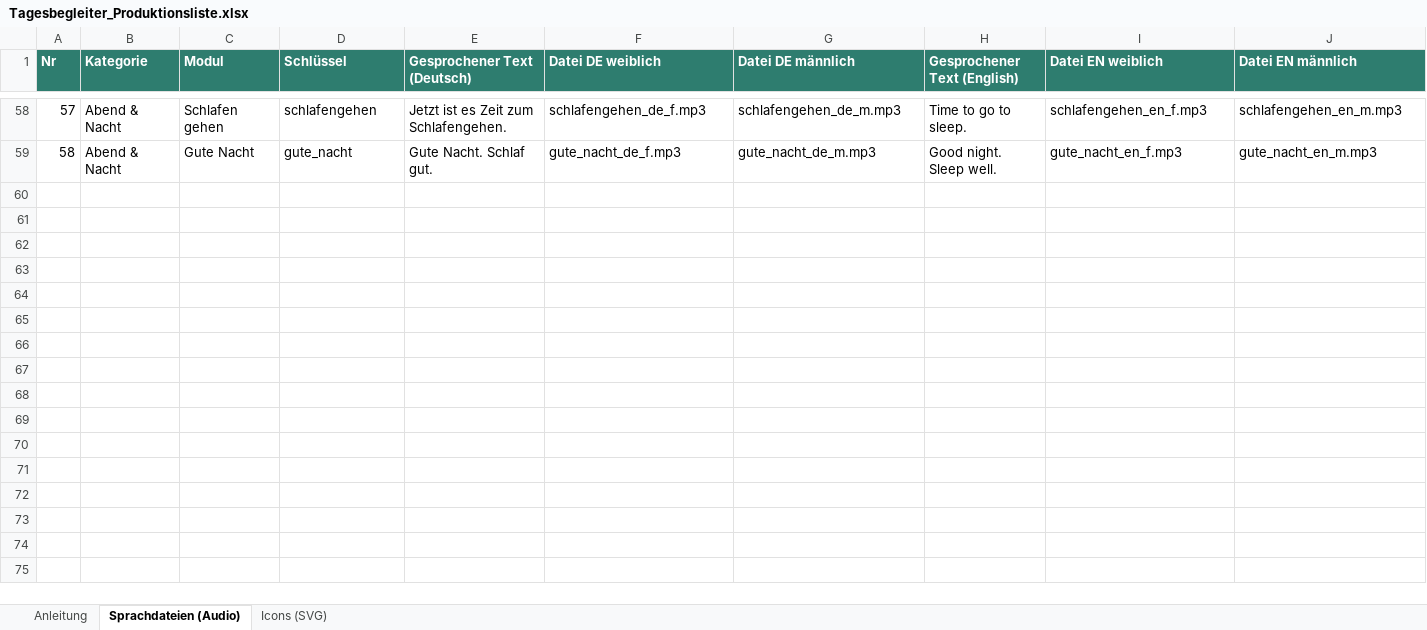
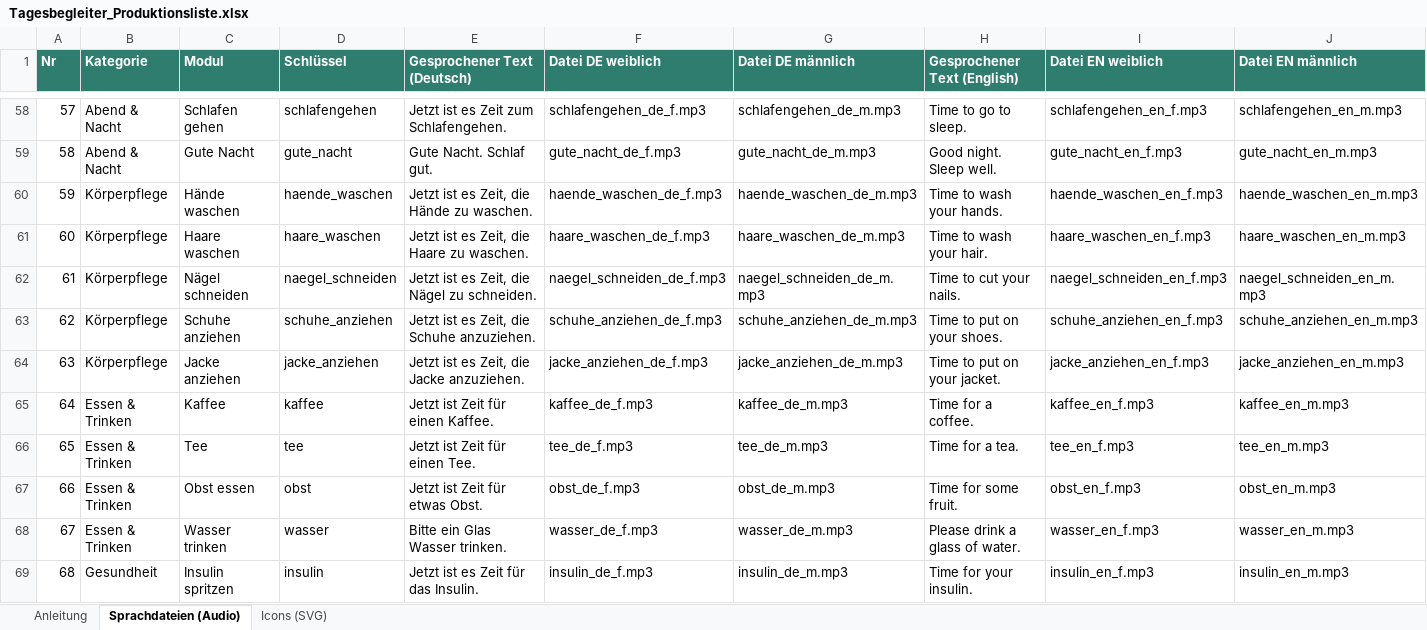
Before and after one commit to andischwaiger87-oss/Tagesplaner, an Excel workbook: Tagesbegleiter_Produktionsliste.xlsx, sheet Sprachdateien (Audio), drawn as a sheet; only a part is shown, gaps mark what is left out; values as stored, in another font and other column widths than the file's, no borders; rows hold the shown columns only; the diff covers the shown part only; the diff names each change by its address in the sheet, - before the commit and + after, or states it on an @@ line.

```diff
--- a/Tagesbegleiter_Produktionsliste.xlsx (sheet Sprachdateien (Audio))
+++ b/Tagesbegleiter_Produktionsliste.xlsx (sheet Sprachdateien (Audio))
+row 60: 59 | Körperpflege | Hände waschen | haende_waschen | Jetzt ist es Zeit, die Hände zu waschen. | haende_waschen_de_f.mp3 | haende_waschen_de_m.mp3 | Time to wash your hands. | haende_waschen_en_f.mp3 | haende_waschen_en_m.mp3
+row 61: 60 | Körperpflege | Haare waschen | haare_waschen | Jetzt ist es Zeit, die Haare zu waschen. | haare_waschen_de_f.mp3 | haare_waschen_de_m.mp3 | Time to wash your hair. | haare_waschen_en_f.mp3 | haare_waschen_en_m.mp3
+row 62: 61 | Körperpflege | Nägel schneiden | naegel_schneiden | Jetzt ist es Zeit, die Nägel zu schneiden. | naegel_schneiden_de_f.mp3 | naegel_schneiden_de_m.mp3 | Time to cut your nails. | naegel_schneiden_en_f.mp3 | naegel_schneiden_en_m.mp3
+row 63: 62 | Körperpflege | Schuhe anziehen | schuhe_anziehen | Jetzt ist es Zeit, die Schuhe anzuziehen. | schuhe_anziehen_de_f.mp3 | schuhe_anziehen_de_m.mp3 | Time to put on your shoes. | schuhe_anziehen_en_f.mp3 | schuhe_anziehen_en_m.mp3
+row 64: 63 | Körperpflege | Jacke anziehen | jacke_anziehen | Jetzt ist es Zeit, die Jacke anzuziehen. | jacke_anziehen_de_f.mp3 | jacke_anziehen_de_m.mp3 | Time to put on your jacket. | jacke_anziehen_en_f.mp3 | jacke_anziehen_en_m.mp3
+row 65: 64 | Essen & Trinken | Kaffee | kaffee | Jetzt ist Zeit für einen Kaffee. | kaffee_de_f.mp3 | kaffee_de_m.mp3 | Time for a coffee. | kaffee_en_f.mp3 | kaffee_en_m.mp3
+row 66: 65 | Essen & Trinken | Tee | tee | Jetzt ist Zeit für einen Tee. | tee_de_f.mp3 | tee_de_m.mp3 | Time for a tea. | tee_en_f.mp3 | tee_en_m.mp3
+row 67: 66 | Essen & Trinken | Obst essen | obst | Jetzt ist Zeit für etwas Obst. | obst_de_f.mp3 | obst_de_m.mp3 | Time for some fruit. | obst_en_f.mp3 | obst_en_m.mp3
+row 68: 67 | Essen & Trinken | Wasser trinken | wasser | Bitte ein Glas Wasser trinken. | wasser_de_f.mp3 | wasser_de_m.mp3 | Please drink a glass of water. | wasser_en_f.mp3 | wasser_en_m.mp3
+row 69: 68 | Gesundheit | Insulin spritzen | insulin | Jetzt ist es Zeit für das Insulin. | insulin_de_f.mp3 | insulin_de_m.mp3 | Time for your insulin. | insulin_en_f.mp3 | insulin_en_m.mp3
```
Also changed, not shown: 25 added rows elsewhere in this sheet, sheet Icons (SVG), 9 other files.
